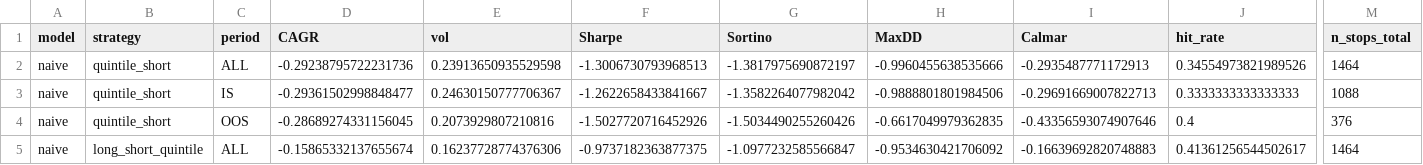
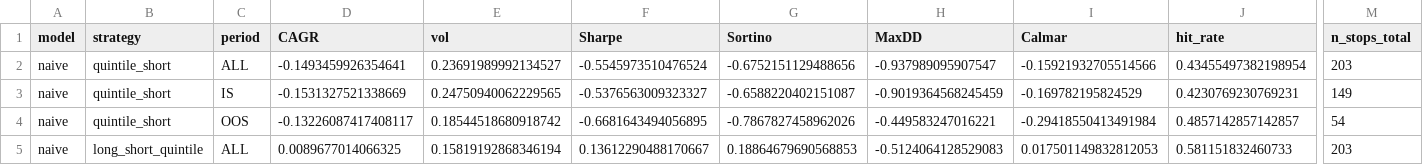
Before and after one commit to Taff1887/short-king-2.0, a CSV file: reports/backtest_summary_monthly.csv, drawn as a sheet; only a part is shown, gaps mark what is left out; the diff covers the shown part only; the diff names each change by its address in the sheet, - before the commit and + after, or states it on an @@ line.

```diff
--- a/reports/backtest_summary_monthly.csv
+++ b/reports/backtest_summary_monthly.csv
-D2 (CAGR): -0.29238795722231736
+D2 (CAGR): -0.1493459926354641
-E2 (vol): 0.23913650935529598
+E2 (vol): 0.23691989992134527
-F2 (Sharpe): -1.3006730793968513
+F2 (Sharpe): -0.5545973510476524
-G2 (Sortino): -1.3817975690872197
+G2 (Sortino): -0.6752151129488656
-H2 (MaxDD): -0.9960455638535666
+H2 (MaxDD): -0.937989095907547
-I2 (Calmar): -0.2935487771172913
+I2 (Calmar): -0.15921932705514566
-J2 (hit_rate): 0.34554973821989526
+J2 (hit_rate): 0.43455497382198954
-M2 (n_stops_total): 1464
+M2 (n_stops_total): 203
-D3 (CAGR): -0.29361502998848477
+D3 (CAGR): -0.1531327521338669
-E3 (vol): 0.24630150777706367
+E3 (vol): 0.24750940062229565
-F3 (Sharpe): -1.2622658433841667
+F3 (Sharpe): -0.5376563009323327
-G3 (Sortino): -1.3582264077982042
+G3 (Sortino): -0.6588220402151087
-H3 (MaxDD): -0.9888801801984506
+H3 (MaxDD): -0.9019364568245459
-I3 (Calmar): -0.29691669007822713
+I3 (Calmar): -0.169782195824529
-J3 (hit_rate): 0.3333333333333333
+J3 (hit_rate): 0.4230769230769231
-M3 (n_stops_total): 1088
+M3 (n_stops_total): 149
-D4 (CAGR): -0.28689274331156045
+D4 (CAGR): -0.13226087417408117
-E4 (vol): 0.2073929807210816
+E4 (vol): 0.18544518680918742
-F4 (Sharpe): -1.5027720716452926
+F4 (Sharpe): -0.6681643494056895
-G4 (Sortino): -1.5034490255260426
+G4 (Sortino): -0.7867827458962026
-H4 (MaxDD): -0.6617049979362835
+H4 (MaxDD): -0.449583247016221
-I4 (Calmar): -0.43356593074907646
+I4 (Calmar): -0.29418550413491984
-J4 (hit_rate): 0.4
+J4 (hit_rate): 0.4857142857142857
-M4 (n_stops_total): 376
+M4 (n_stops_total): 54
-D5 (CAGR): -0.15865332137655674
+D5 (CAGR): 0.0089677014066325
-E5 (vol): 0.16237728774376306
+E5 (vol): 0.15819192868346194
-F5 (Sharpe): -0.9737182363877375
+F5 (Sharpe): 0.13612290488170667
-G5 (Sortino): -1.0977232585566847
+G5 (Sortino): 0.18864679690568853
-H5 (MaxDD): -0.9534630421706092
+H5 (MaxDD): -0.5124064128529083
-I5 (Calmar): -0.16639692820748883
+I5 (Calmar): 0.017501149832812053
-J5 (hit_rate): 0.41361256544502617
+J5 (hit_rate): 0.581151832460733
-M5 (n_stops_total): 1464
+M5 (n_stops_total): 203
```
Also changed, not shown: 112 edited cells elsewhere in this file, reports/headline_table.csv, 10 other files.
